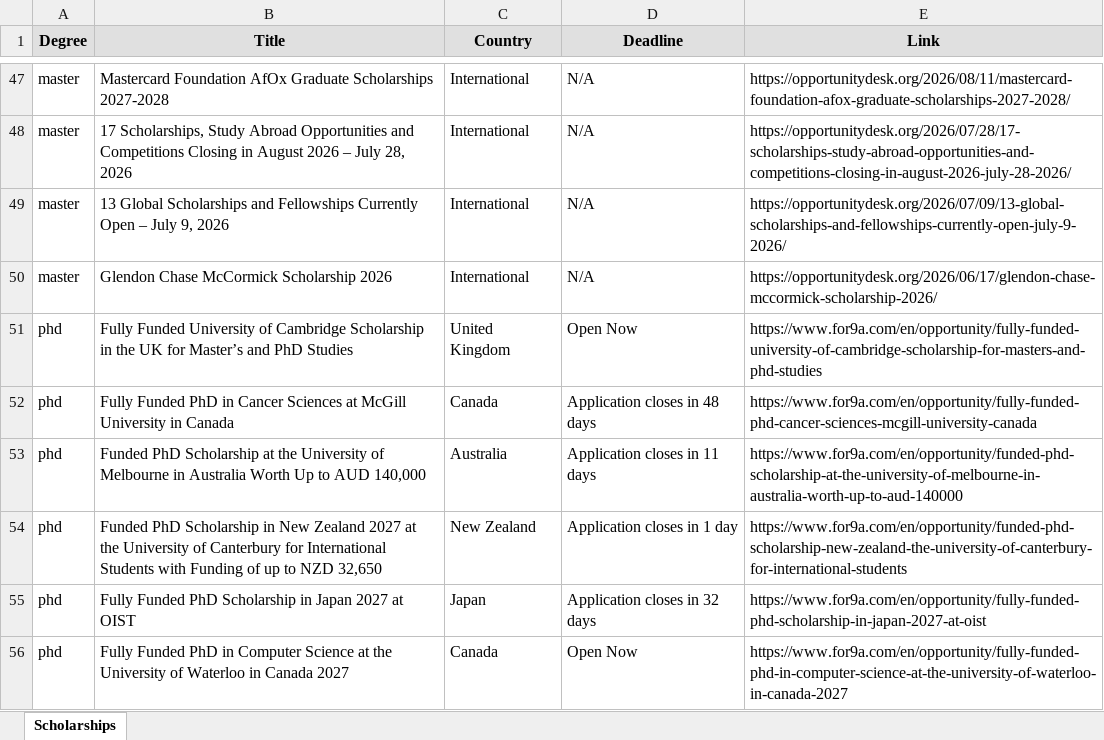
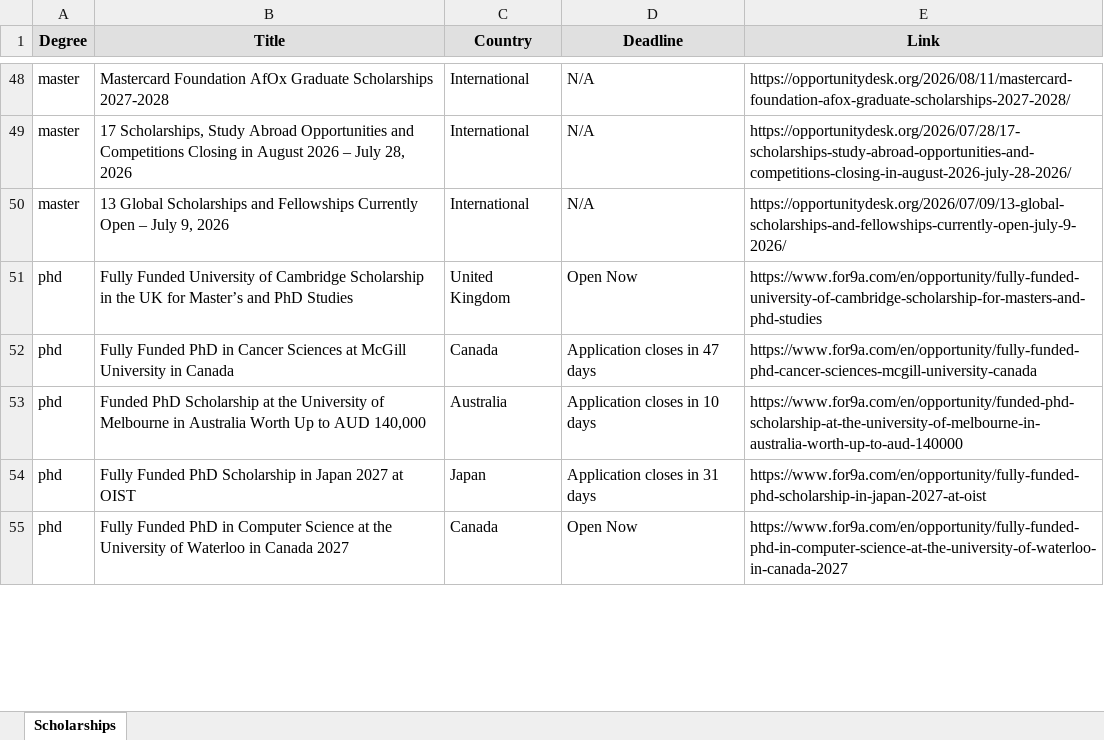
Before and after one commit to habibamer/scholarship-aggregator, an Excel workbook: scholarships.xlsx, sheet Scholarships, drawn as a sheet; only a part is shown, gaps mark what is left out; values as stored, in another font and other column widths than the file's, no borders; removed rows and columns are numbered as before the commit, all else as after; the diff covers the shown part only; the diff names each change by its address in the sheet, - before the commit and + after, or states it on an @@ line.

```diff
--- a/scholarships.xlsx (sheet Scholarships)
+++ b/scholarships.xlsx (sheet Scholarships)
-row 50: master | Glendon Chase McCormick Scholarship 2026 | International | N/A | https://opportunitydesk.org/2026/06/17/glendon-chase-mccormick-scholarship-2026/
-D52 (Deadline): Application closes in 48 days
+D52 (Deadline): Application closes in 47 days
-D53 (Deadline): Application closes in 11 days
+D53 (Deadline): Application closes in 10 days
-row 54: phd | Funded PhD Scholarship in New Zealand 2027 at the University of Canterbury for International Students with Funding of up to NZD 32,650 | New Zealand | Application closes in 1 day | https://www.for9a.com/en/opportunity/funded-phd-scholarship-new-zealand-the-university-of-canterbury-for-international-students
-D54 (Deadline): Application closes in 32 days
+D54 (Deadline): Application closes in 31 days
```
Also changed, not shown: 3 added rows, 2 removed rows and 19 edited cells elsewhere in this sheet, 1 other file.
